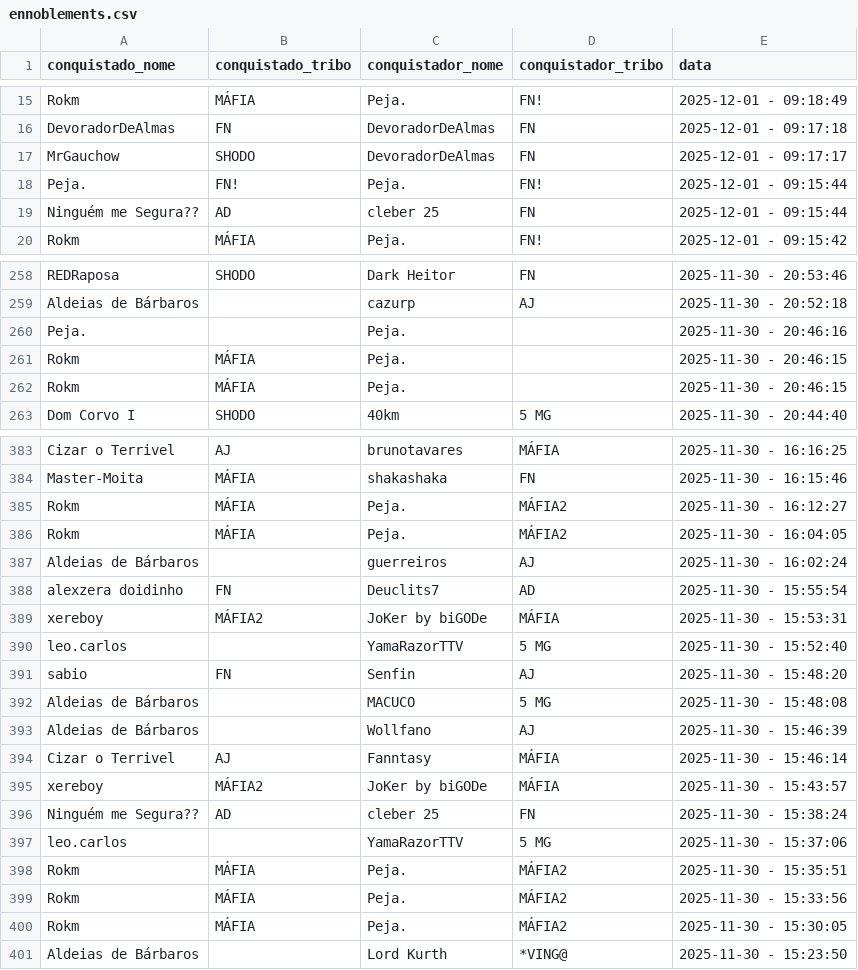
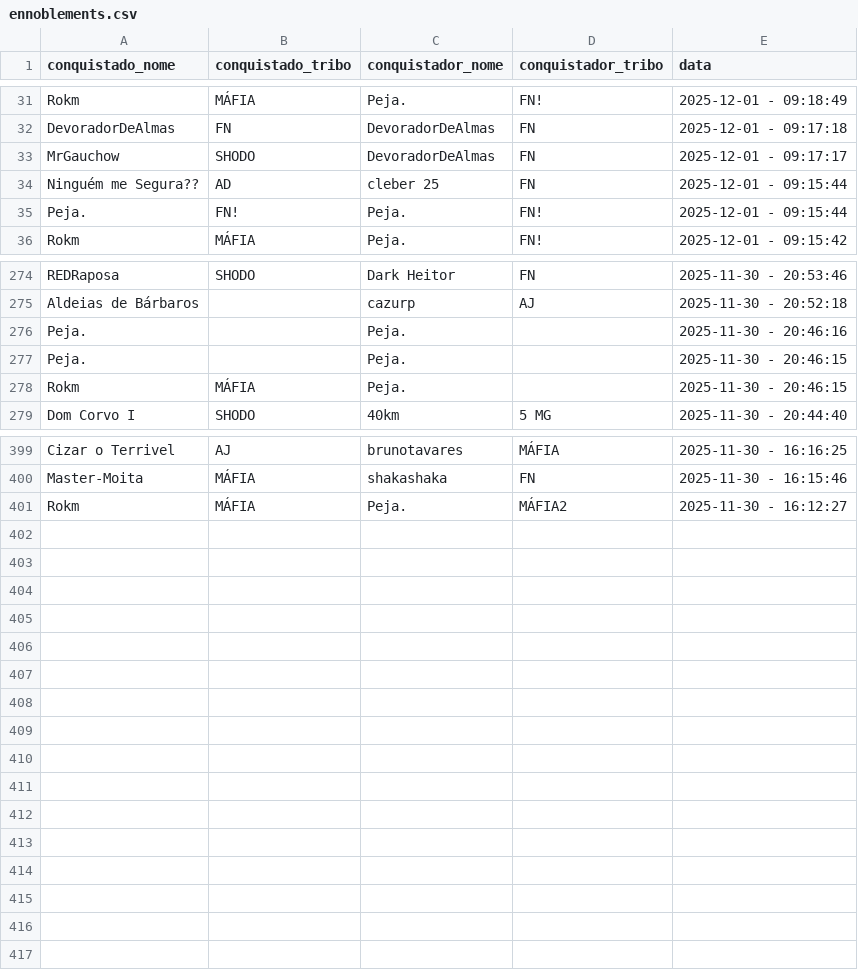
Before and after one commit to pedrodnsilveira/dashboardTW, a CSV file: ennoblements.csv, drawn as a sheet; only a part is shown, gaps mark what is left out; the diff covers the shown part only.

```diff
--- a/ennoblements.csv
+++ b/ennoblements.csv
@@ -17,4 +33,4 @@ DevoradorDeAlmas;FN;DevoradorDeAlmas;FN;2025-12-01 - 09:17:18
 MrGauchow;SHODO;DevoradorDeAlmas;FN;2025-12-01 - 09:17:17
+Ninguém me Segura??;AD;cleber 25;FN;2025-12-01 - 09:15:44
 Peja.;FN!;Peja.;FN!;2025-12-01 - 09:15:44
-Ninguém me Segura??;AD;cleber 25;FN;2025-12-01 - 09:15:44
 Rokm;MÁFIA;Peja.;FN!;2025-12-01 - 09:15:42
@@ -260,3 +276,3 @@ Aldeias de Bárbaros;;cazurp;AJ;2025-11-30 - 20:52:18
 Peja.;;Peja.;;2025-11-30 - 20:46:16
-Rokm;MÁFIA;Peja.;;2025-11-30 - 20:46:15
+Peja.;;Peja.;;2025-11-30 - 20:46:15
 Rokm;MÁFIA;Peja.;;2025-11-30 - 20:46:15
@@ -385,17 +401 @@ Master-Moita;MÁFIA;shakashaka;FN;2025-11-30 - 16:15:46
 Rokm;MÁFIA;Peja.;MÁFIA2;2025-11-30 - 16:12:27
-Rokm;MÁFIA;Peja.;MÁFIA2;2025-11-30 - 16:04:05
-Aldeias de Bárbaros;;guerreiros;AJ;2025-11-30 - 16:02:24
-alexzera doidinho;FN;Deuclits7;AD;2025-11-30 - 15:55:54
-xereboy;MÁFIA2;JoKer by biGODe;MÁFIA;2025-11-30 - 15:53:31
-leo.carlos;;YamaRazorTTV;5 MG;2025-11-30 - 15:52:40
-sabio;FN;Senfin;AJ;2025-11-30 - 15:48:20
-Aldeias de Bárbaros;;MACUCO;5 MG;2025-11-30 - 15:48:08
-Aldeias de Bárbaros;;Wollfano;AJ;2025-11-30 - 15:46:39
-Cizar o Terrivel;AJ;Fanntasy;MÁFIA;2025-11-30 - 15:46:14
-xereboy;MÁFIA2;JoKer by biGODe;MÁFIA;2025-11-30 - 15:43:57
-Ninguém me Segura??;AD;cleber 25;FN;2025-11-30 - 15:38:24
-leo.carlos;;YamaRazorTTV;5 MG;2025-11-30 - 15:37:06
-Rokm;MÁFIA;Peja.;MÁFIA2;2025-11-30 - 15:35:51
-Rokm;MÁFIA;Peja.;MÁFIA2;2025-11-30 - 15:33:56
-Rokm;MÁFIA;Peja.;MÁFIA2;2025-11-30 - 15:30:05
-Aldeias de Bárbaros;;Lord Kurth;*VING@;2025-11-30 - 15:23:50
```
Also changed, not shown: 16 added rows, 7 moved rows and 2 edited cells elsewhere in this file.
